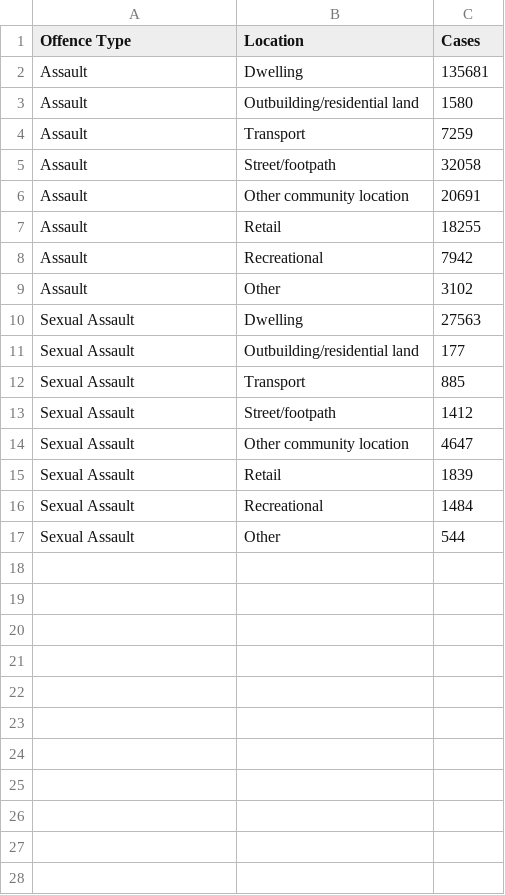
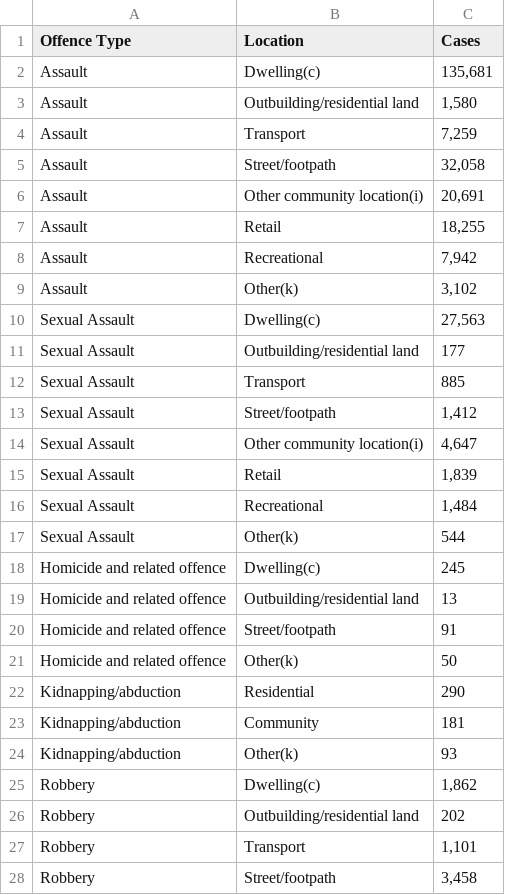
Before and after one commit to ykho0024-eng/FIT3179, a CSV file: viz2/offence at location(5).csv, drawn as a sheet; only a part is shown; the diff covers the shown part only.

Commit message:
Add files via upload

```diff
--- a/viz2/offence at location(5).csv
+++ b/viz2/offence at location(5).csv
@@ -2,9 +2,9 @@
-Assault,Dwelling,135681
-Assault,Outbuilding/residential land,1580
-Assault,Transport,7259
-Assault,Street/footpath,32058
-Assault,Other community location,20691
-Assault,Retail,18255
-Assault,Recreational,7942
-Assault,Other,3102
-Sexual Assault,Dwelling,27563
+Assault ,Dwelling(c),"135,681",,,,,,,,
+Assault ,Outbuilding/residential land,"1,580",,,,,,,,
+Assault ,Transport,"7,259",,,,,,,,
+Assault ,Street/footpath,"32,058",,,,,,,,
+Assault ,Other community location(i),"20,691",,,,,,,,
+Assault ,Retail,"18,255",,,,,,,,
+Assault ,Recreational,"7,942",,,,,,,,
+Assault ,Other(k),"3,102",,,,,,,,
+Sexual Assault,Dwelling(c),"27,563",,,,,,,,
@@ -13,5 +13,16 @@ Sexual Assault,Transport,885
-Sexual Assault,Street/footpath,1412
-Sexual Assault,Other community location,4647
-Sexual Assault,Retail,1839
-Sexual Assault,Recreational,1484
-Sexual Assault,Other,544
+Sexual Assault,Street/footpath,"1,412",,,,,,,,
+Sexual Assault,Other community location(i),"4,647",,,,,,,,
+Sexual Assault,Retail,"1,839",,,,,,,,
+Sexual Assault,Recreational,"1,484",,,,,,,,
+Sexual Assault,Other(k),544,,,,,,,,
+Homicide and related offence,Dwelling(c),245,,,,,,,,
+Homicide and related offence,Outbuilding/residential land,13,,,,,,,,
+Homicide and related offence,Street/footpath,91,,,,,,,,
+Homicide and related offence,Other(k),50,,,,,,,,
+Kidnapping/abduction,Residential ,290,,,,,,,,
+Kidnapping/abduction,Community,181,,,,,,,,
+Kidnapping/abduction,Other(k),93,,,,,,,,
+Robbery,Dwelling(c),"1,862",,,,,,,,
+Robbery,Outbuilding/residential land,202,,,,,,,,
+Robbery,Transport,"1,101",,,,,,,,
+Robbery,Street/footpath,"3,458",,,,,,,,
```
Also changed, not shown: 4 added rows elsewhere in this file.
